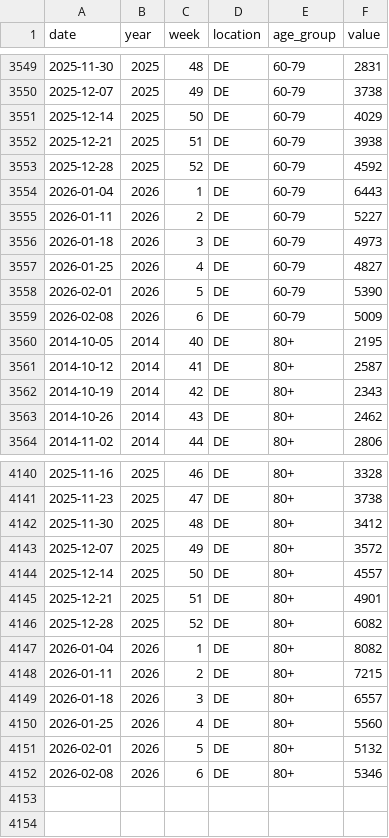
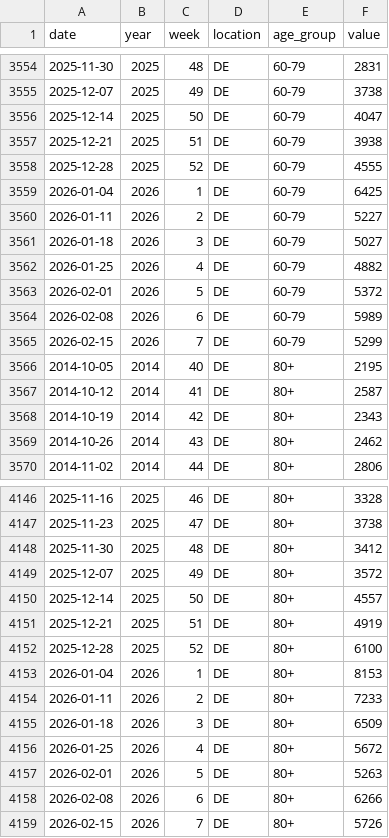
Before and after one commit to kit-health-statistics/RESPINOW-realtime, a CSV file: data/latest_data-icosari-sari.csv, drawn as a sheet; only a part is shown, gaps mark what is left out; the diff covers the shown part only.

```diff
--- a/data/latest_data-icosari-sari.csv
+++ b/data/latest_data-icosari-sari.csv
@@ -3550,11 +3555,12 @@ date,year,week,location,age_group,value
 2025-12-07,2025,49,DE,60-79,3738
-2025-12-14,2025,50,DE,60-79,4029
+2025-12-14,2025,50,DE,60-79,4047
 2025-12-21,2025,51,DE,60-79,3938
-2025-12-28,2025,52,DE,60-79,4592
-2026-01-04,2026,1,DE,60-79,6443
+2025-12-28,2025,52,DE,60-79,4555
+2026-01-04,2026,1,DE,60-79,6425
 2026-01-11,2026,2,DE,60-79,5227
-2026-01-18,2026,3,DE,60-79,4973
-2026-01-25,2026,4,DE,60-79,4827
-2026-02-01,2026,5,DE,60-79,5390
-2026-02-08,2026,6,DE,60-79,5009
+2026-01-18,2026,3,DE,60-79,5027
+2026-01-25,2026,4,DE,60-79,4882
+2026-02-01,2026,5,DE,60-79,5372
+2026-02-08,2026,6,DE,60-79,5989
+2026-02-15,2026,7,DE,60-79,5299
 2014-10-05,2014,40,DE,80+,2195
@@ -4144,9 +4150,10 @@ date,year,week,location,age_group,value
 2025-12-14,2025,50,DE,80+,4557
-2025-12-21,2025,51,DE,80+,4901
-2025-12-28,2025,52,DE,80+,6082
-2026-01-04,2026,1,DE,80+,8082
-2026-01-11,2026,2,DE,80+,7215
-2026-01-18,2026,3,DE,80+,6557
-2026-01-25,2026,4,DE,80+,5560
-2026-02-01,2026,5,DE,80+,5132
-2026-02-08,2026,6,DE,80+,5346
+2025-12-21,2025,51,DE,80+,4919
+2025-12-28,2025,52,DE,80+,6100
+2026-01-04,2026,1,DE,80+,8153
+2026-01-11,2026,2,DE,80+,7233
+2026-01-18,2026,3,DE,80+,6509
+2026-01-25,2026,4,DE,80+,5672
+2026-02-01,2026,5,DE,80+,5263
+2026-02-08,2026,6,DE,80+,6266
+2026-02-15,2026,7,DE,80+,5726
```
Also changed, not shown: 5 added rows and 20 edited cells elsewhere in this file, data/reporting_triangle-icosari-sari-preprocessed.csv, data/reporting_triangle-icosari-sari.csv, 1 other file.
